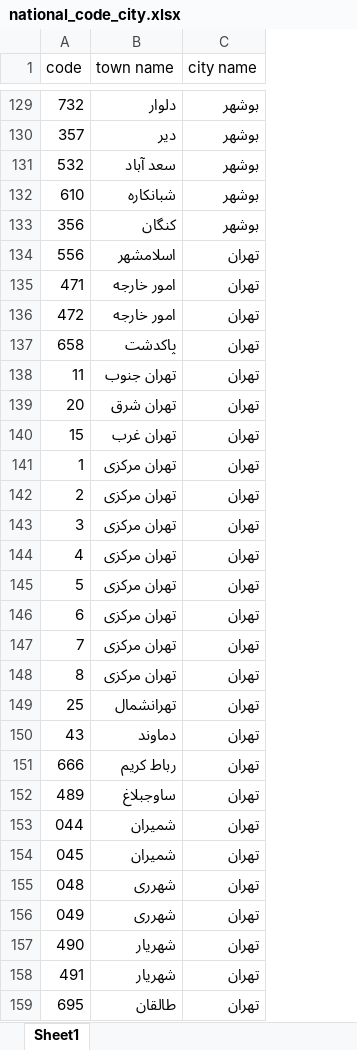
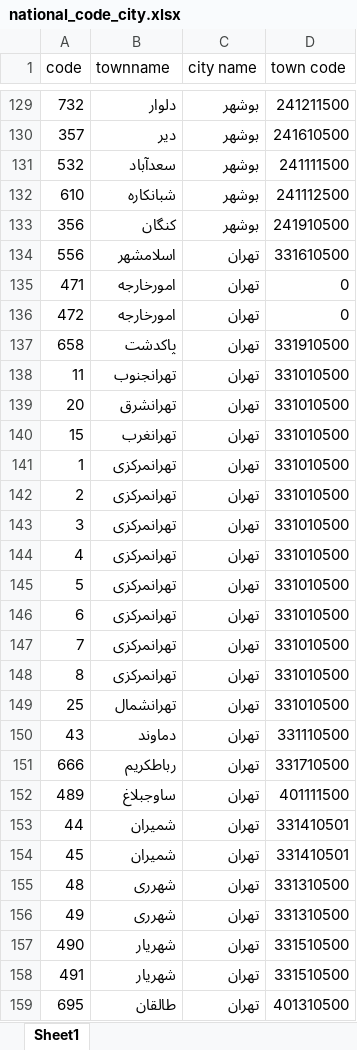
Before and after one commit to Mahta-rd/web-server-for-small-needed-apps, an Excel workbook: core/data/national_code_city.xlsx, sheet Sheet1, drawn as a sheet; only a part is shown, gaps mark what is left out; values as stored, in another font and other column widths than the file's, no cell formats; the diff covers the shown part only; the diff names each change by its address in the sheet, - before the commit and + after, or states it on an @@ line.

```diff
--- a/core/data/national_code_city.xlsx (sheet Sheet1)
+++ b/core/data/national_code_city.xlsx (sheet Sheet1)
+column D (town code), rows 129-159: 241211500 | 241610500 | 241111500 | 241112500 | 241910500 | 331610500 | 0 | 0 | 331910500 | 331010500 | 331010500 | 331010500 | 331010500 | 331010500 | 331010500 | 331010500 | 331010500 | 331010500 | 331010500 | 331010500 | 331010500 | 331110500 | 331710500 | 401111500 | 331410501 | 331410501 | 331310500 | 331310500 | 331510500 | 331510500 | 401310500
-B1: town name
+B1: townname
-B131 (townname): سعد آباد
+B131 (townname): سعدآباد
-B135:B136 (townname): امور خارجه
+B135:B136 (townname): امورخارجه
-B138 (townname): تهران جنوب
+B138 (townname): تهرانجنوب
-B139 (townname): تهران شرق
+B139 (townname): تهرانشرق
-B140 (townname): تهران غرب
+B140 (townname): تهرانغرب
-B141:B148 (townname): تهران مرکزی
+B141:B148 (townname): تهرانمرکزی
-B151 (townname): رباط کریم
+B151 (townname): رباطکریم
-A153 (code): 044
+A153 (code): 44
-A154 (code): 045
+A154 (code): 45
-A155 (code): 048
+A155 (code): 48
-A156 (code): 049
+A156 (code): 49
```
Also changed, not shown: 113 edited cells elsewhere in this sheet, cell formats, core/data/events.xlsx, core/data/plate_number.xlsx, 15 other files.
